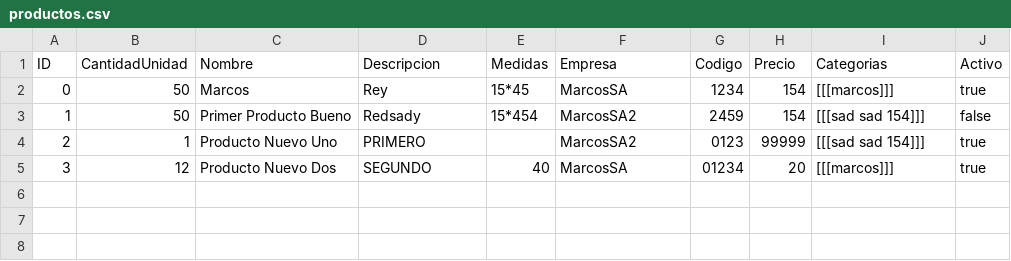
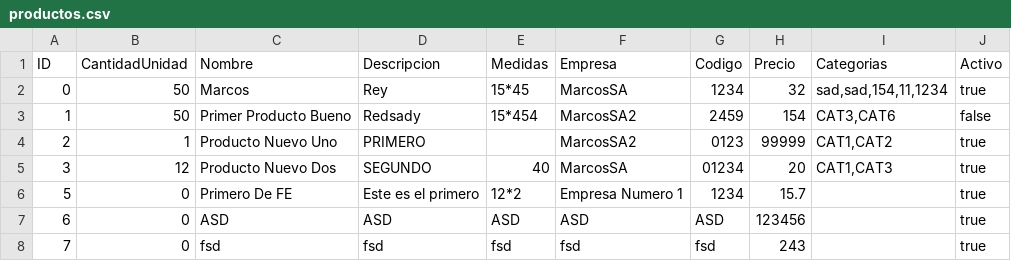
Before and after one commit to marcos514/julianFE, a CSV file: store/productos.csv, drawn as a sheet.

```diff
--- a/store/productos.csv
+++ b/store/productos.csv
@@ -1,5 +1,8 @@
 ID,CantidadUnidad,Nombre,Descripcion,Medidas,Empresa,Codigo,Precio,Categorias,Activo
-0,50,Marcos,Rey,15*45,MarcosSA,1234,154,[[[marcos]]],true
-1,50,Primer Producto Bueno,Redsady,15*454,MarcosSA2,2459,154,[[[sad sad 154]]],false
-2,1,Producto Nuevo Uno,PRIMERO,,MarcosSA2,0123,99999,[[[sad sad 154]]],true
-3,12,Producto Nuevo Dos,SEGUNDO,40,MarcosSA,01234,20,[[[marcos]]],true
+0,50,Marcos,Rey,15*45,MarcosSA,1234,32,"sad,sad,154,11,1234",true
+1,50,Primer Producto Bueno,Redsady,15*454,MarcosSA2,2459,154,"CAT3,CAT6",false
+2,1,Producto Nuevo Uno,PRIMERO,,MarcosSA2,0123,99999,"CAT1,CAT2",true
+3,12,Producto Nuevo Dos,SEGUNDO,40,MarcosSA,01234,20,"CAT1,CAT3",true
+5,0,Primero De FE,Este es el primero,12*2,Empresa Numero 1,1234,15.7,,true
+6,0,ASD,ASD,ASD,ASD,ASD,123456,,true
+7,0,fsd,fsd,fsd,fsd,fsd,243,,true
```
Also changed, not shown: 18 other files.
